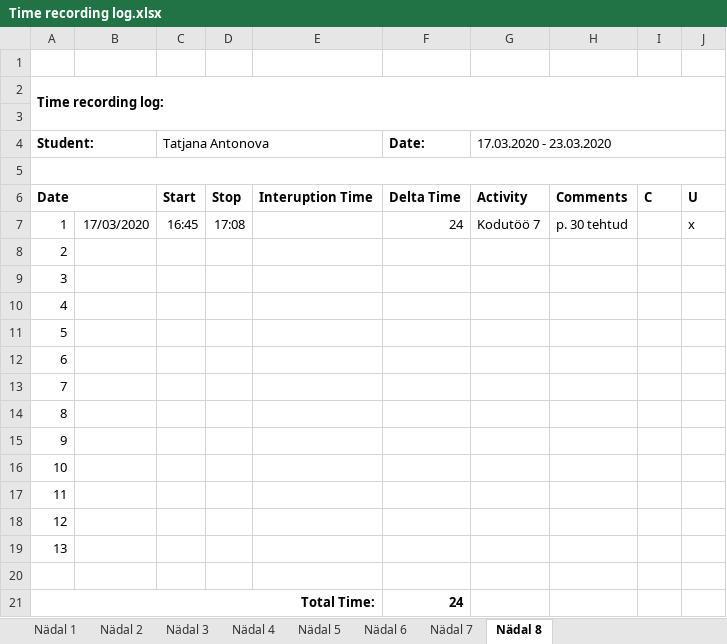
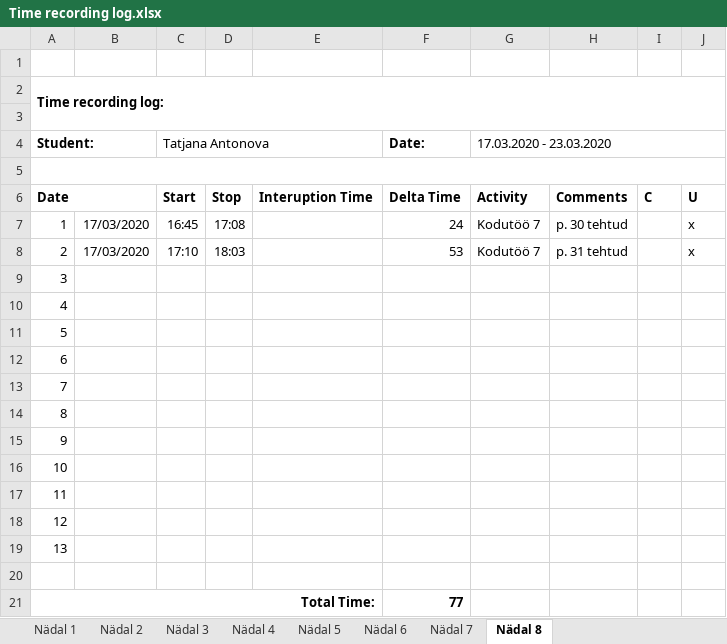
Before and after one commit to TatjanaAntonova/Homework4, an Excel workbook: Time recording log.xlsx, sheet Nädal 8, drawn as a sheet; values as stored, in another font and other column widths than the file's, no borders; the diff names each change by its address in the sheet, - before the commit and + after, or states it on an @@ line.

```diff
--- a/Time recording log.xlsx (sheet Nädal 8)
+++ b/Time recording log.xlsx (sheet Nädal 8)
-B8: (empty)
+B8: 17/03/2020
-C8 (Tatjana Antonova): (empty)
+C8 (Tatjana Antonova): 17:10
-D8: (empty)
+D8: 18:03
-F8 (Date:): (empty)
+F8 (Date:): 53
-G8 (17.03.2020 - 23.03.2020): (empty)
+G8 (17.03.2020 - 23.03.2020): Kodutöö 7
-H8: (empty)
+H8: p. 31 tehtud
-J8: (empty)
+J8: x
-F21 (Date:): 24
+F21 (Date:): 77
```
Also changed, not shown: 5 other files.
